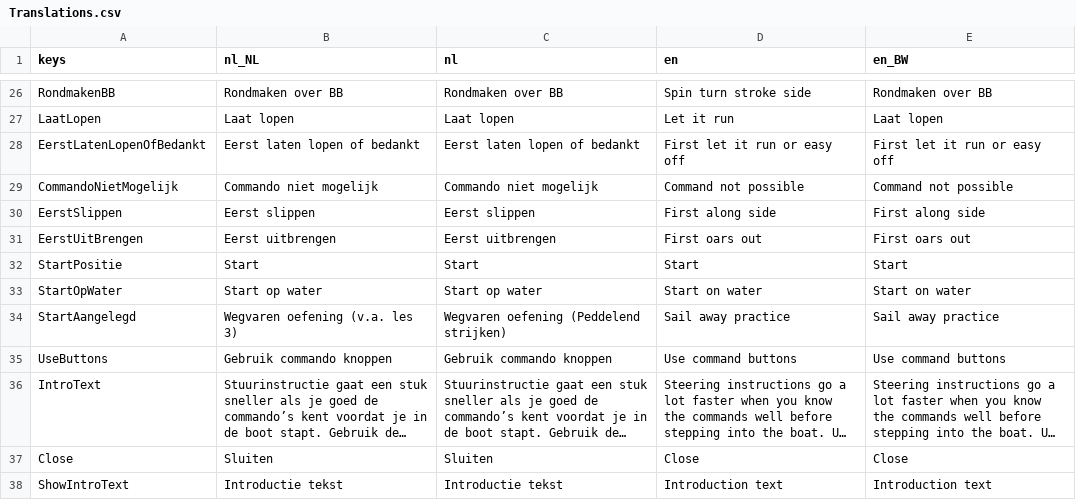
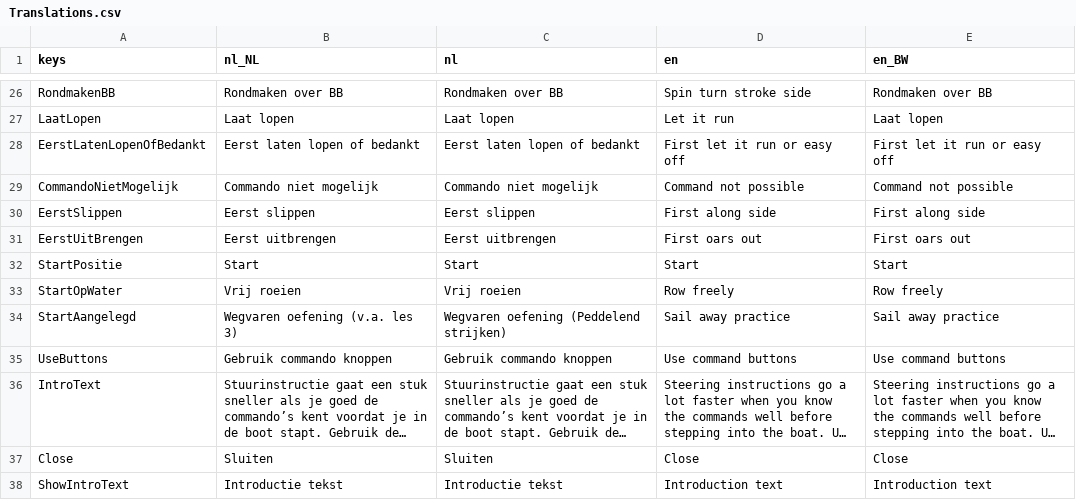
Before and after one commit to tijmenvangulik/PracticeRowingCommands, a CSV file: src/translations/Translations.csv, drawn as a sheet; only a part is shown, gaps mark what is left out; long unchanged cells end in ….

```diff
--- a/src/translations/Translations.csv
+++ b/src/translations/Translations.csv
@@ -32,3 +32,3 @@ EerstUitBrengen;Eerst uitbrengen;Eerst uitbrengen;First oars out;First oars out
 StartPositie;Start;Start;Start;Start
-StartOpWater;Start op water;Start op water;Start on water;Start on water
+StartOpWater;Vrij roeien;Vrij roeien;Row freely;Row freely
 StartAangelegd;Wegvaren oefening (v.a. les 3);Wegvaren oefening (Peddelend strijken);Sail away practice;Sail away practice
```
Also changed, not shown: 9 other files.
